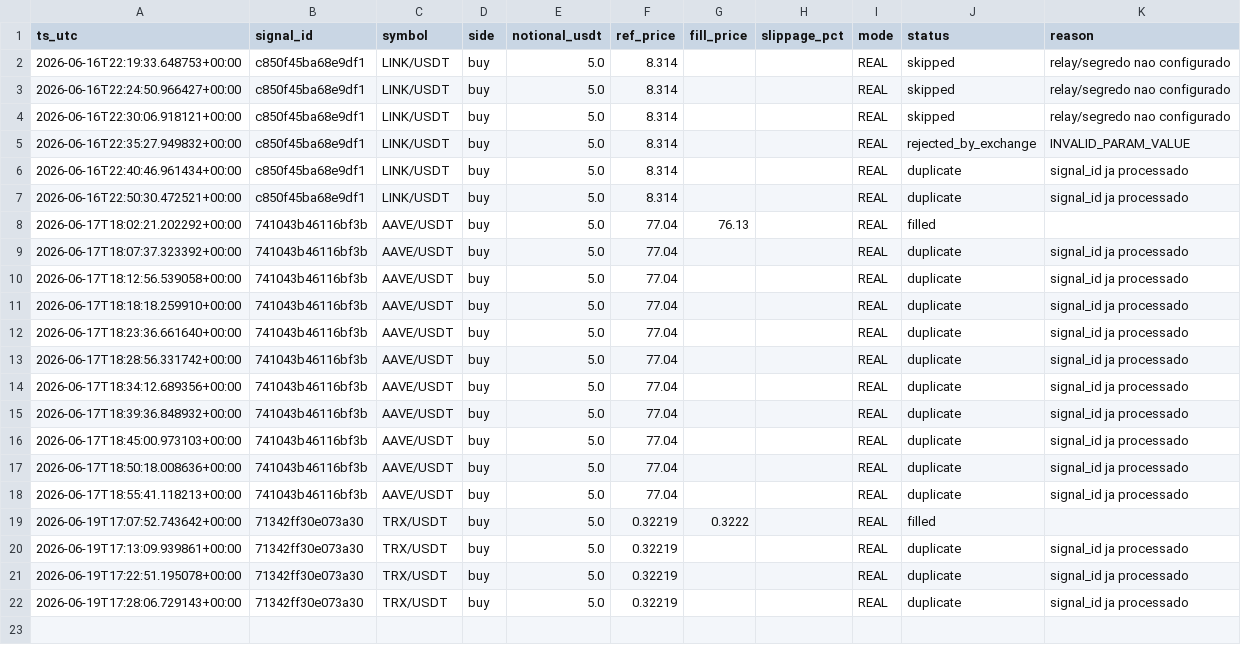
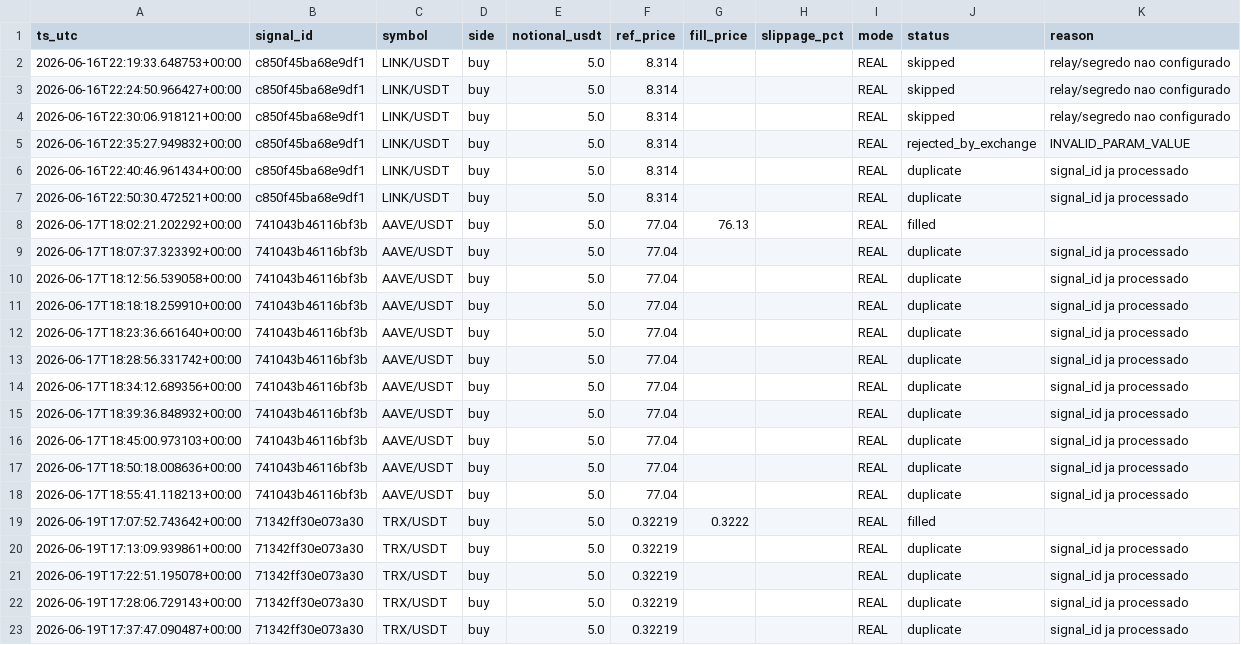
Before and after one commit to neliocastro/crypto-signal-bot, a CSV file: state/orders_executed.csv, drawn as a sheet; the diff names each change by its address in the sheet, - before the commit and + after, or states it on an @@ line.

```diff
--- a/state/orders_executed.csv
+++ b/state/orders_executed.csv
+row 23: 2026-06-19T17:37:47.090487+00:00 | 71342ff30e073a30 | TRX/USDT | buy | 5.0 | 0.32219 |  |  | REAL | duplicate | signal_id ja processado
```
Also changed, not shown: 2 other files.
